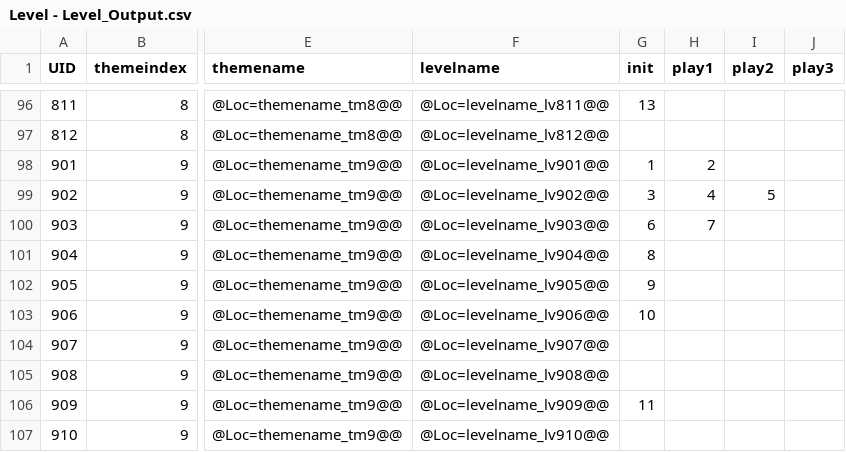
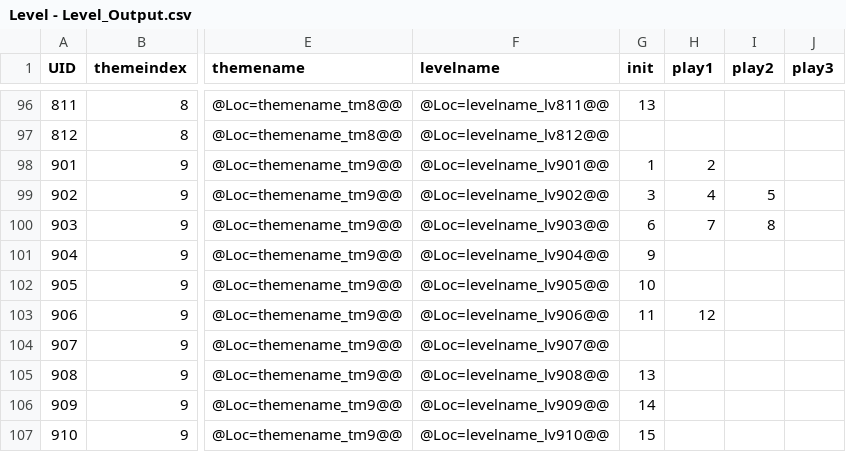
Before and after one commit to lqcatlas/NoE, a CSV file: Assets/Resources/csv/Level - Level_Output.csv, drawn as a sheet; only a part is shown, gaps mark what is left out; the diff names each change by its address in the sheet, - before the commit and + after, or states it on an @@ line.

```diff
--- a/Assets/Resources/csv/Level - Level_Output.csv
+++ b/Assets/Resources/csv/Level - Level_Output.csv
-I100 (play2): (empty)
+I100 (play2): 8
-G101 (init): 8
+G101 (init): 9
-G102 (init): 9
+G102 (init): 10
-G103 (init): 10
+G103 (init): 11
-H103 (play1): (empty)
+H103 (play1): 12
-G105 (init): (empty)
+G105 (init): 13
-G106 (init): 11
+G106 (init): 14
-G107 (init): (empty)
+G107 (init): 15
```
Also changed, not shown: Assets/Resources/csv/Localization - Localization_Output.csv, 7 other files.
